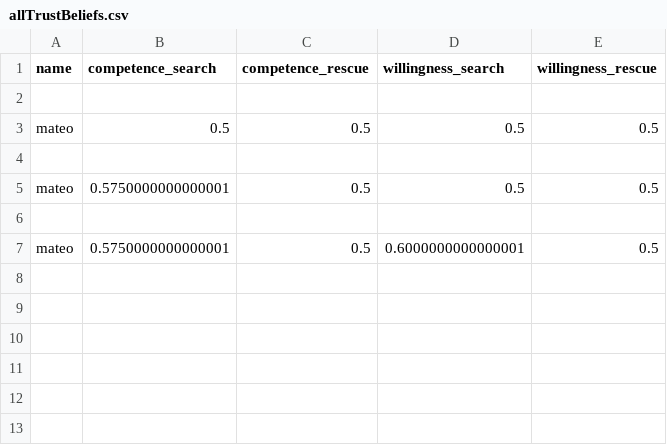
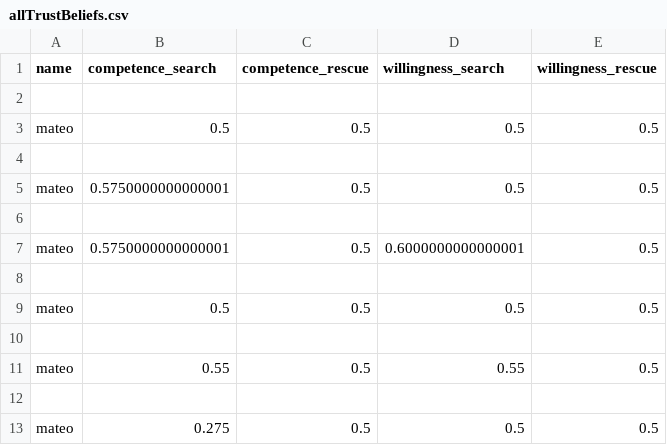
Before and after one commit to Borito185/Collaborative-AI-1, a CSV file: beliefs/allTrustBeliefs.csv, drawn as a sheet.

```diff
--- a/beliefs/allTrustBeliefs.csv
+++ b/beliefs/allTrustBeliefs.csv
@@ -7 +7,7 @@ mateo;0.5750000000000001;0.5;0.5;0.5
 mateo;0.5750000000000001;0.5;0.6000000000000001;0.5
+
+mateo;0.5;0.5;0.5;0.5
+
+mateo;0.55;0.5;0.55;0.5
+
+mateo;0.275;0.5;0.5;0.5
```
Also changed, not shown: 12 other files.
